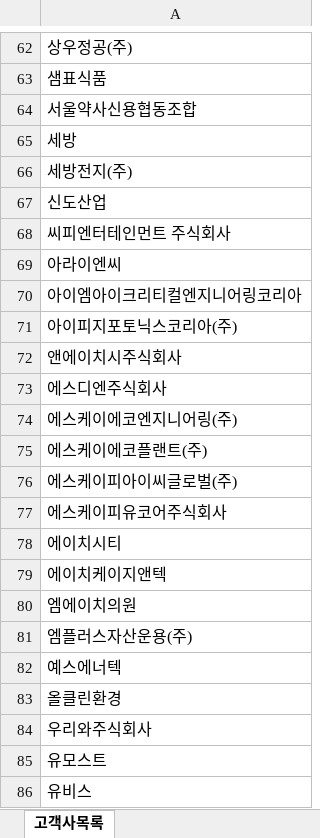
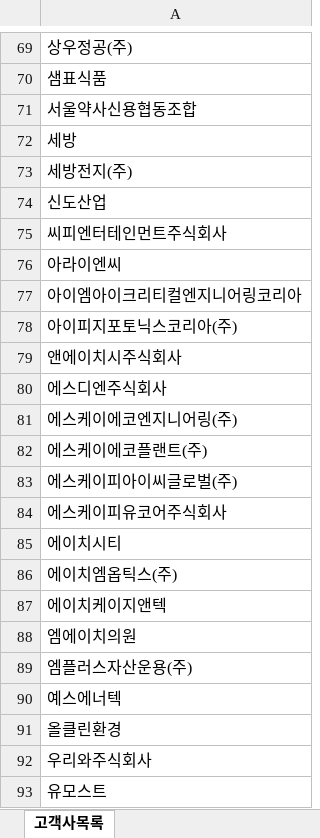
Before and after one commit to ohwonsuk/billing, an Excel workbook: customer_name.xlsx, sheet 고객사목록, drawn as a sheet; only a part is shown, gaps mark what is left out; the shorter side is filled out with more unchanged rows; values as stored, in another font and other column widths than the file's, no borders; addresses are those after the commit; the diff covers the shown part only; the diff names each change by its address in the sheet, - before the commit and + after, or states it on an @@ line.

```diff
--- a/customer_name.xlsx (sheet 고객사목록)
+++ b/customer_name.xlsx (sheet 고객사목록)
-A75: 씨피엔터테인먼트 주식회사
+A75: 씨피엔터테인먼트주식회사
+row 86: 에이치엠옵틱스(주)
```
Also changed, not shown: 17 added rows elsewhere in this sheet, 5 other files.
